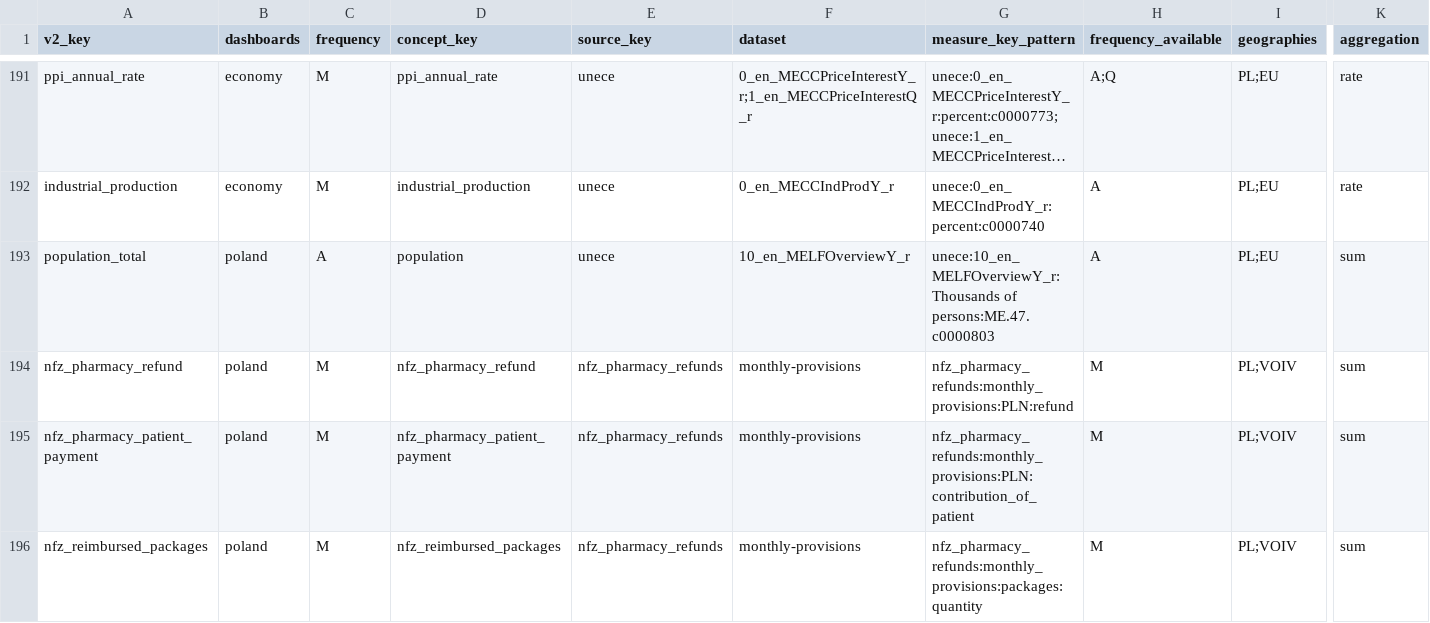
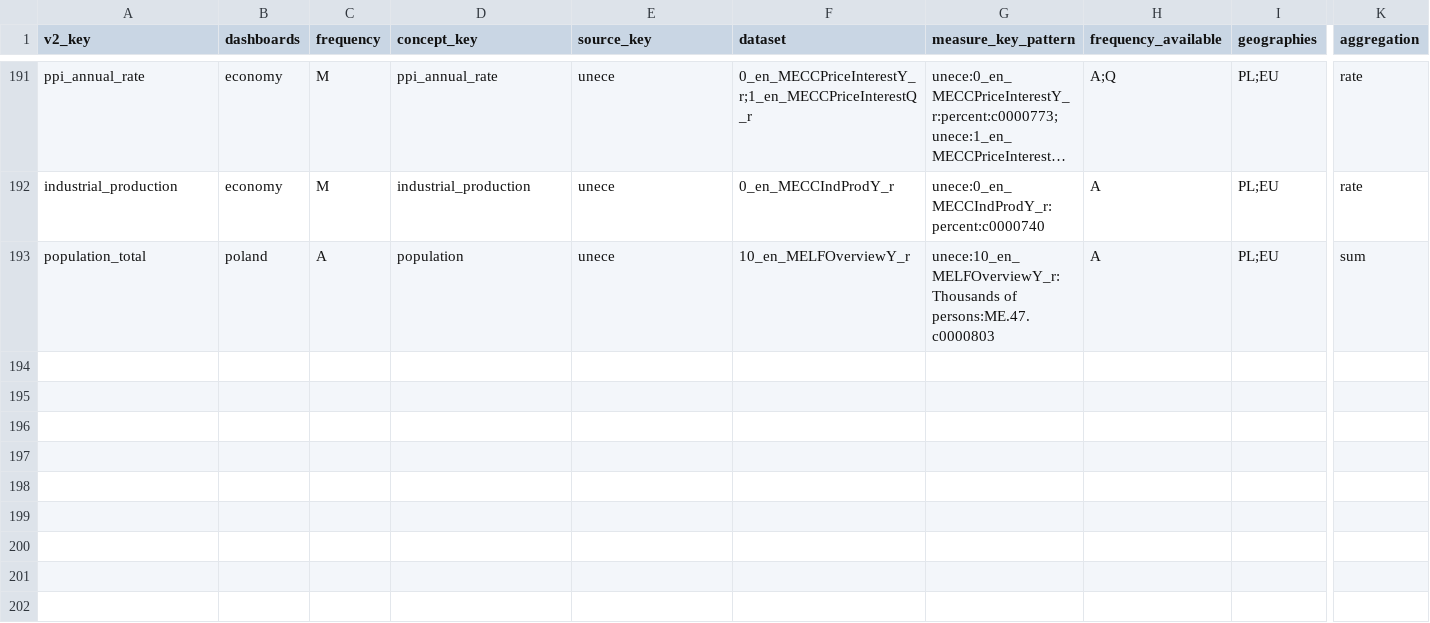
Before and after one commit to zohelo/zohelo-data, a CSV file: warehouse/seed_rows/kpi_v2_map/_shared.csv, drawn as a sheet; only a part is shown, gaps mark what is left out; long unchanged cells end in …; rows hold the shown columns only; the diff names each change by its address in the sheet, - before the commit and + after, or states it on an @@ line.

```diff
--- a/warehouse/seed_rows/kpi_v2_map/_shared.csv
+++ b/warehouse/seed_rows/kpi_v2_map/_shared.csv
-row 194: nfz_pharmacy_refund | poland | M | nfz_pharmacy_refund | nfz_pharmacy_refunds | monthly-provisions | nfz_pharmacy_refunds:monthly_provisions:PLN:refund | M | PL;VOIV | sum
-row 195: nfz_pharmacy_patient_payment | poland | M | nfz_pharmacy_patient_payment | nfz_pharmacy_refunds | monthly-provisions | nfz_pharmacy_refunds:monthly_provisions:PLN:contribution_of_patient | M | PL;VOIV | sum
-row 196: nfz_reimbursed_packages | poland | M | nfz_reimbursed_packages | nfz_pharmacy_refunds | monthly-provisions | nfz_pharmacy_refunds:monthly_provisions:packages:quantity | M | PL;VOIV | sum
```
Also changed, not shown: warehouse/seed_rows/kpi/_shared.csv, warehouse/seed_rows/kpi_measure/_shared.csv, 13 other files.
